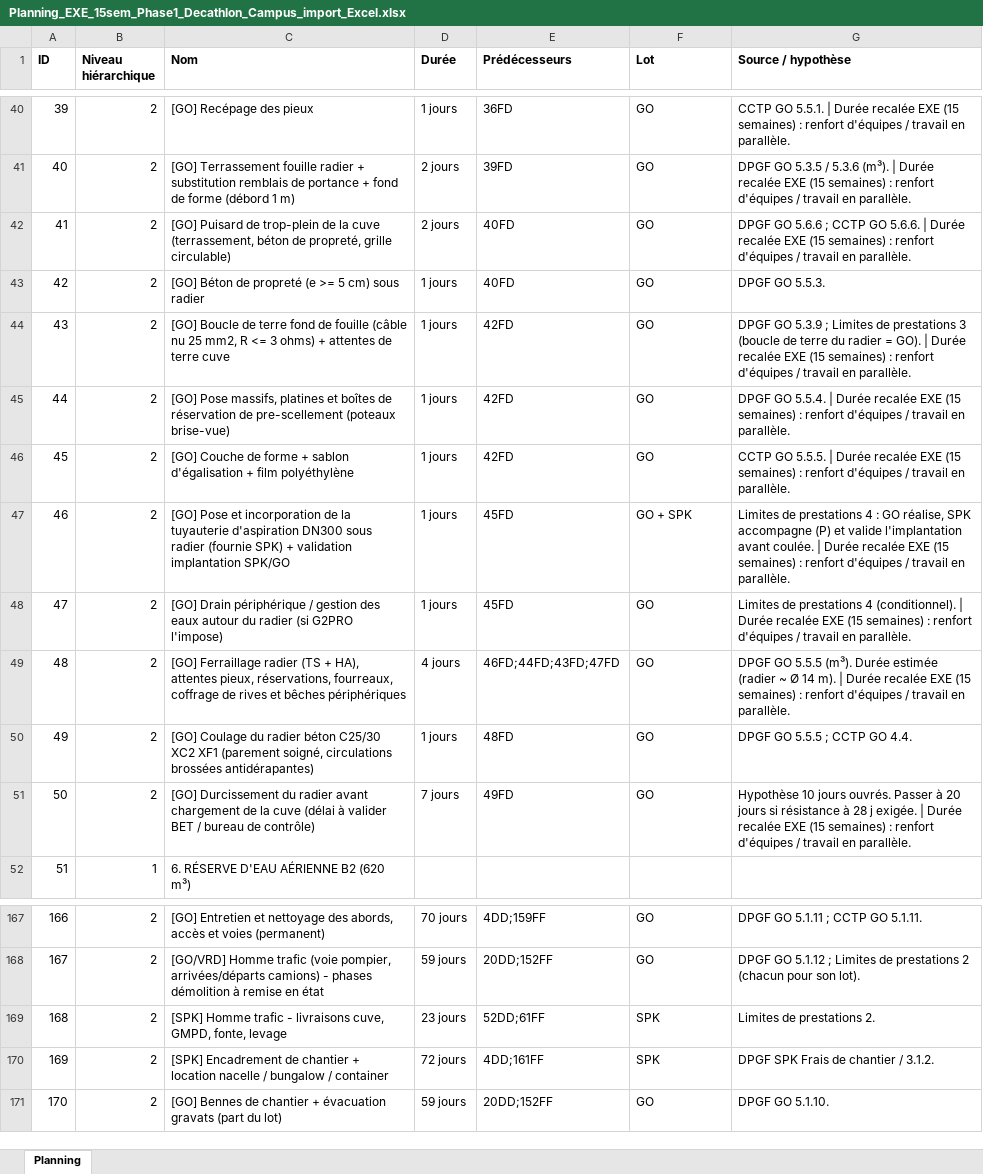
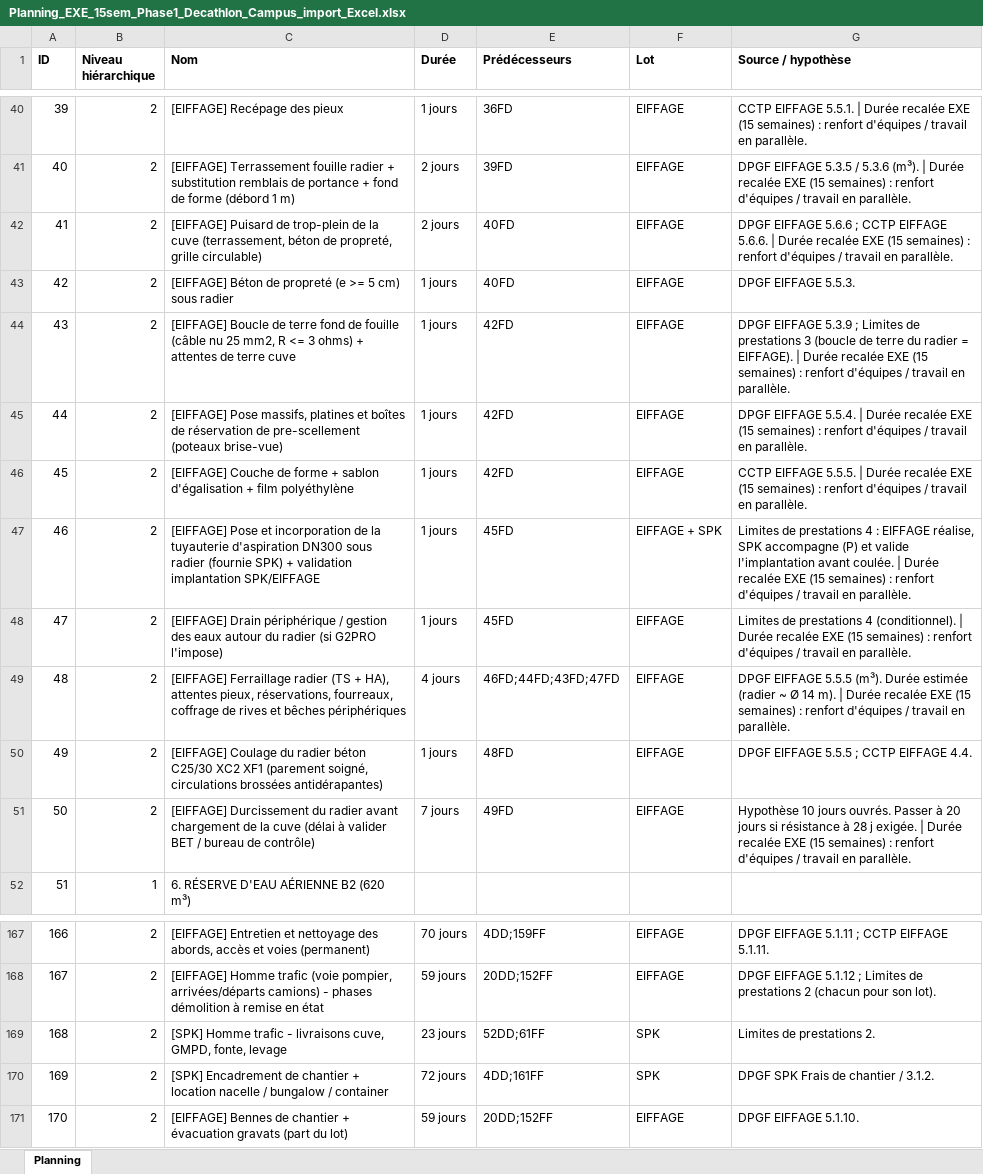
Before and after one commit to hugosntsss/LeSacdOr, an Excel workbook: planning/Planning_EXE_15sem_Phase1_Decathlon_Campus_import_Excel.xlsx, sheet Planning, drawn as a sheet; only a part is shown, gaps mark what is left out; values as stored, in another font and other column widths than the file's, no borders; the diff covers the shown part only; the diff names each change by its address in the sheet, - before the commit and + after, or states it on an @@ line.

```diff
--- a/planning/Planning_EXE_15sem_Phase1_Decathlon_Campus_import_Excel.xlsx (sheet Planning)
+++ b/planning/Planning_EXE_15sem_Phase1_Decathlon_Campus_import_Excel.xlsx (sheet Planning)
-C40 (Nom): [GO] Recépage des pieux
+C40 (Nom): [EIFFAGE] Recépage des pieux
-F40:F46 (Lot): GO
+F40:F46 (Lot): EIFFAGE
-G40 (Source / hypothèse): CCTP GO 5.5.1. |…
+G40 (Source / hypothèse): CCTP EIFFAGE 5.5.1. |…
-C41 (Nom): [GO] Terrassement fouille…
+C41 (Nom): [EIFFAGE] Terrassement fouille…
-G41 (Source / hypothèse): DPGF GO 5.3.5 /…
+G41 (Source / hypothèse): DPGF EIFFAGE 5.3.5 /…
-C42 (Nom): [GO] Puisard de…
+C42 (Nom): [EIFFAGE] Puisard de…
-G42 (Source / hypothèse): DPGF GO 5.6.6 ; CCTP GO 5.6.6. |…
+G42 (Source / hypothèse): DPGF EIFFAGE 5.6.6 ; CCTP EIFFAGE 5.6.6. |…
-C43 (Nom): [GO] Béton de…
+C43 (Nom): [EIFFAGE] Béton de…
-G43 (Source / hypothèse): DPGF GO 5.5.3.
+G43 (Source / hypothèse): DPGF EIFFAGE 5.5.3.
-C44 (Nom): [GO] Boucle de…
+C44 (Nom): [EIFFAGE] Boucle de…
-G44 (Source / hypothèse): DPGF GO 5.3.9 ; Limites de prestations 3 (boucle de terre du radier = GO). | Durée…
+G44 (Source / hypothèse): DPGF EIFFAGE 5.3.9 ; Limites de prestations 3 (boucle de terre du radier = EIFFAGE). | Durée…
-C45 (Nom): [GO] Pose massifs,…
+C45 (Nom): [EIFFAGE] Pose massifs,…
-G45 (Source / hypothèse): DPGF GO 5.5.4. |…
+G45 (Source / hypothèse): DPGF EIFFAGE 5.5.4. |…
-C46 (Nom): [GO] Couche de…
+C46 (Nom): [EIFFAGE] Couche de…
-G46 (Source / hypothèse): CCTP GO 5.5.5. |…
+G46 (Source / hypothèse): CCTP EIFFAGE 5.5.5. |…
-C47 (Nom): [GO] Pose et incorporation de la tuyauterie d'aspiration DN300 sous radier (fournie SPK) + validation implantation SPK/GO
+C47 (Nom): [EIFFAGE] Pose et incorporation de la tuyauterie d'aspiration DN300 sous radier (fournie SPK) + validation implantation SPK/EIFFAGE
-F47 (Lot): GO + SPK
+F47 (Lot): EIFFAGE + SPK
-G47 (Source / hypothèse): …4 : GO réalise, SPK…
+G47 (Source / hypothèse): …4 : EIFFAGE réalise, SPK…
-C48 (Nom): [GO] Drain périphérique…
+C48 (Nom): [EIFFAGE] Drain périphérique…
-F48:F51 (Lot): GO
+F48:F51 (Lot): EIFFAGE
-C49 (Nom): [GO] Ferraillage radier…
+C49 (Nom): [EIFFAGE] Ferraillage radier…
-G49 (Source / hypothèse): DPGF GO 5.5.5 (m³).…
+G49 (Source / hypothèse): DPGF EIFFAGE 5.5.5 (m³).…
-C50 (Nom): [GO] Coulage du…
+C50 (Nom): [EIFFAGE] Coulage du…
-G50 (Source / hypothèse): DPGF GO 5.5.5 ; CCTP GO 4.4.
+G50 (Source / hypothèse): DPGF EIFFAGE 5.5.5 ; CCTP EIFFAGE 4.4.
-C51 (Nom): [GO] Durcissement du…
+C51 (Nom): [EIFFAGE] Durcissement du…
-C167 (Nom): [GO] Entretien et…
+C167 (Nom): [EIFFAGE] Entretien et…
-F167:F168 (Lot): GO
+F167:F168 (Lot): EIFFAGE
-G167 (Source / hypothèse): DPGF GO 5.1.11 ; CCTP GO 5.1.11.
+G167 (Source / hypothèse): DPGF EIFFAGE 5.1.11 ; CCTP EIFFAGE 5.1.11.
-C168 (Nom): [GO/VRD] Homme trafic…
+C168 (Nom): [EIFFAGE] Homme trafic…
-G168 (Source / hypothèse): DPGF GO 5.1.12 ;…
+G168 (Source / hypothèse): DPGF EIFFAGE 5.1.12 ;…
-C171 (Nom): [GO] Bennes de…
+C171 (Nom): [EIFFAGE] Bennes de…
-F171 (Lot): GO
+F171 (Lot): EIFFAGE
-G171 (Source / hypothèse): DPGF GO 5.1.10.
+G171 (Source / hypothèse): DPGF EIFFAGE 5.1.10.
```
Also changed, not shown: 138 edited cells elsewhere in this sheet, 8 other files.
